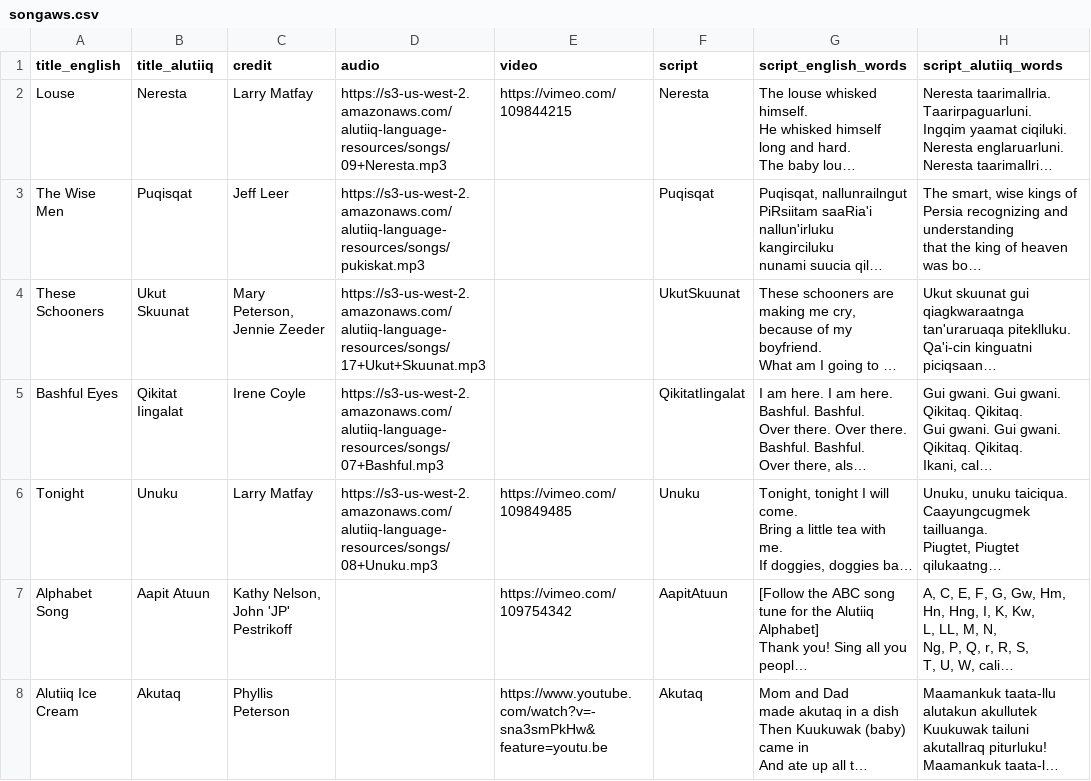
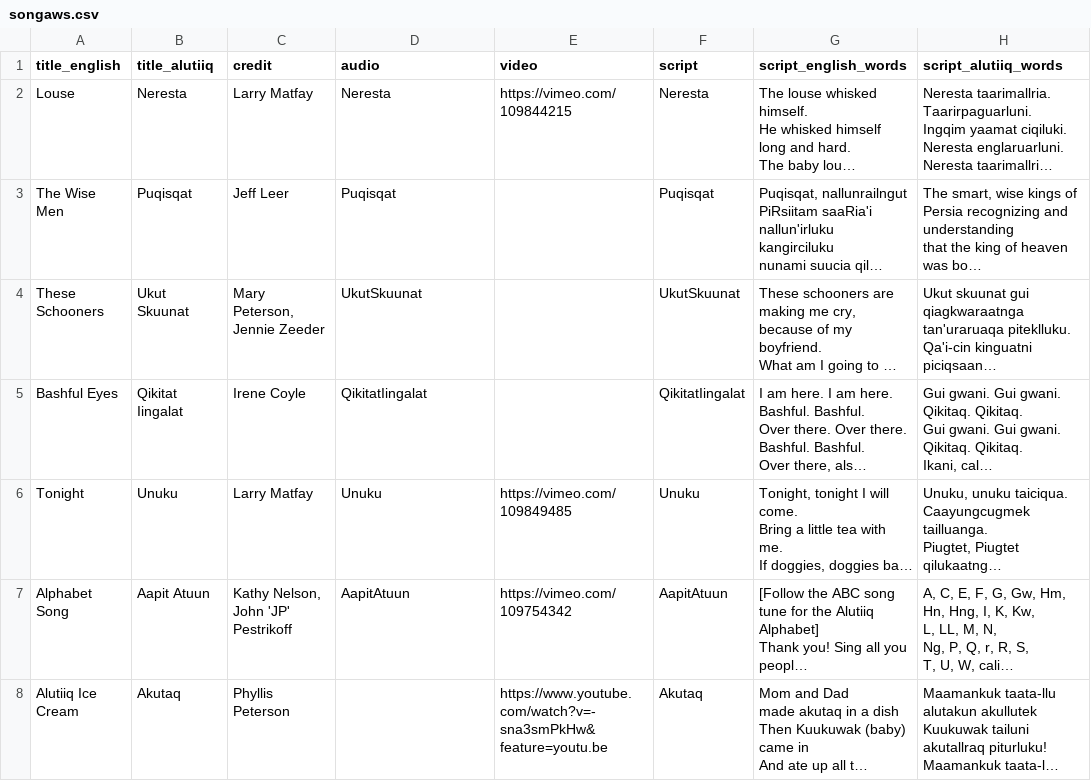
Before and after one commit to migobach/alutiiqLang, a CSV file: lib/seeds/songaws.csv, drawn as a sheet; only a part is shown; long unchanged cells end in …; the diff covers the shown part only; the diff names each change by its address in the sheet, - before the commit and + after, or states it on an @@ line.

Commit message:
update song database and seed file with new params

```diff
--- a/lib/seeds/songaws.csv
+++ b/lib/seeds/songaws.csv
-D2 (audio): https://s3-us-west-2.amazonaws.com/alutiiq-language-resources/songs/09+Neresta.mp3
+D2 (audio): Neresta
-D3 (audio): https://s3-us-west-2.amazonaws.com/alutiiq-language-resources/songs/pukiskat.mp3
+D3 (audio): Puqisqat
-D4 (audio): https://s3-us-west-2.amazonaws.com/alutiiq-language-resources/songs/17+Ukut+Skuunat.mp3
+D4 (audio): UkutSkuunat
-D5 (audio): https://s3-us-west-2.amazonaws.com/alutiiq-language-resources/songs/07+Bashful.mp3
+D5 (audio): QikitatIingalat
-D6 (audio): https://s3-us-west-2.amazonaws.com/alutiiq-language-resources/songs/08+Unuku.mp3
+D6 (audio): Unuku
-D7 (audio): (empty)
+D7 (audio): AapitAtuun
```
Also changed, not shown: 39 edited cells elsewhere in this file, 1 other file.
